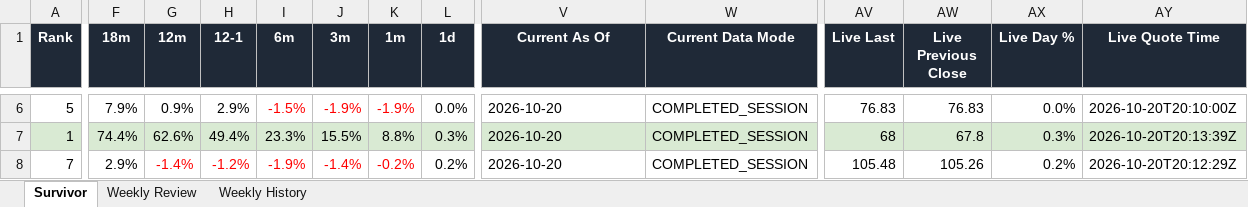
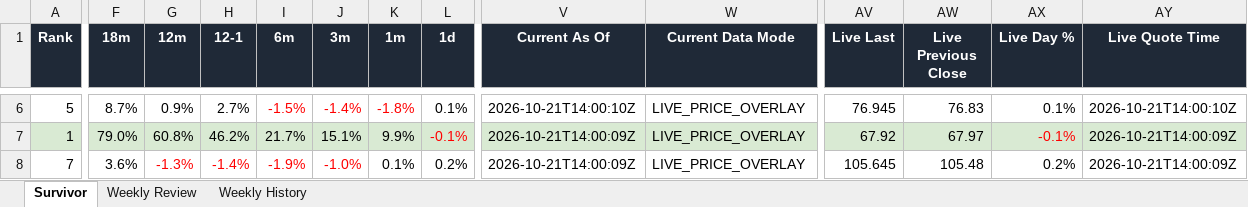
Before and after one commit to DarkMoonv1/NEFTy, an Excel workbook: Survivor_LATEST.xlsx, sheet Survivor, drawn as a sheet; only a part is shown, gaps mark what is left out; values as stored, in another font and other column widths than the file's, no borders; the diff covers the shown part only; the diff names each change by its address in the sheet, - before the commit and + after, or states it on an @@ line.

Commit message:
Update Survivor_LATEST.xlsx

```diff
--- a/Survivor_LATEST.xlsx (sheet Survivor)
+++ b/Survivor_LATEST.xlsx (sheet Survivor)
-F6 (18m): 7.9%
+F6 (18m): 8.7%
-H6 (12-1): 2.9%
+H6 (12-1): 2.7%
-J6 (3m): -1.9%
+J6 (3m): -1.4%
-K6 (1m): -1.9%
+K6 (1m): -1.8%
-L6 (1d): 0.0%
+L6 (1d): 0.1%
-V6 (Current As Of): 2026-10-20
+V6 (Current As Of): 2026-10-21T14:00:10Z
-W6:W8 (Current Data Mode): COMPLETED_SESSION
+W6:W8 (Current Data Mode): LIVE_PRICE_OVERLAY
-AV6 (Live Last): 76.83
+AV6 (Live Last): 76.945
-AX6 (Live Day %): 0.0%
+AX6 (Live Day %): 0.1%
-AY6 (Live Quote Time): 2026-10-20T20:10:00Z
+AY6 (Live Quote Time): 2026-10-21T14:00:10Z
-F7 (18m): 74.4%
+F7 (18m): 79.0%
-G7 (12m): 62.6%
+G7 (12m): 60.8%
-H7 (12-1): 49.4%
+H7 (12-1): 46.2%
-I7 (6m): 23.3%
+I7 (6m): 21.7%
-J7 (3m): 15.5%
+J7 (3m): 15.1%
-K7 (1m): 8.8%
+K7 (1m): 9.9%
-L7 (1d): 0.3%
+L7 (1d): -0.1%
-L7 text colour: black
+L7 text colour: #FF0000
-V7:V8 (Current As Of): 2026-10-20
+V7:V8 (Current As Of): 2026-10-21T14:00:09Z
-AV7 (Live Last): 68
+AV7 (Live Last): 67.92
-AW7 (Live Previous Close): 67.8
+AW7 (Live Previous Close): 67.97
-AX7 (Live Day %): 0.3%
+AX7 (Live Day %): -0.1%
-AX7 text colour: black
+AX7 text colour: #FF0000
-AY7 (Live Quote Time): 2026-10-20T20:13:39Z
+AY7 (Live Quote Time): 2026-10-21T14:00:09Z
-F8 (18m): 2.9%
+F8 (18m): 3.6%
-G8 (12m): -1.4%
+G8 (12m): -1.3%
-H8 (12-1): -1.2%
+H8 (12-1): -1.4%
-J8 (3m): -1.4%
+J8 (3m): -1.0%
-K8 (1m): -0.2%
+K8 (1m): 0.1%
-K8 text colour: #FF0000
+K8 text colour: black
-AV8 (Live Last): 105.48
+AV8 (Live Last): 105.645
-AW8 (Live Previous Close): 105.26
+AW8 (Live Previous Close): 105.48
-AY8 (Live Quote Time): 2026-10-20T20:12:29Z
+AY8 (Live Quote Time): 2026-10-21T14:00:09Z
```
Also changed, not shown: 71 edited cells and cell formats elsewhere in this sheet, sheet Weekly Review.
